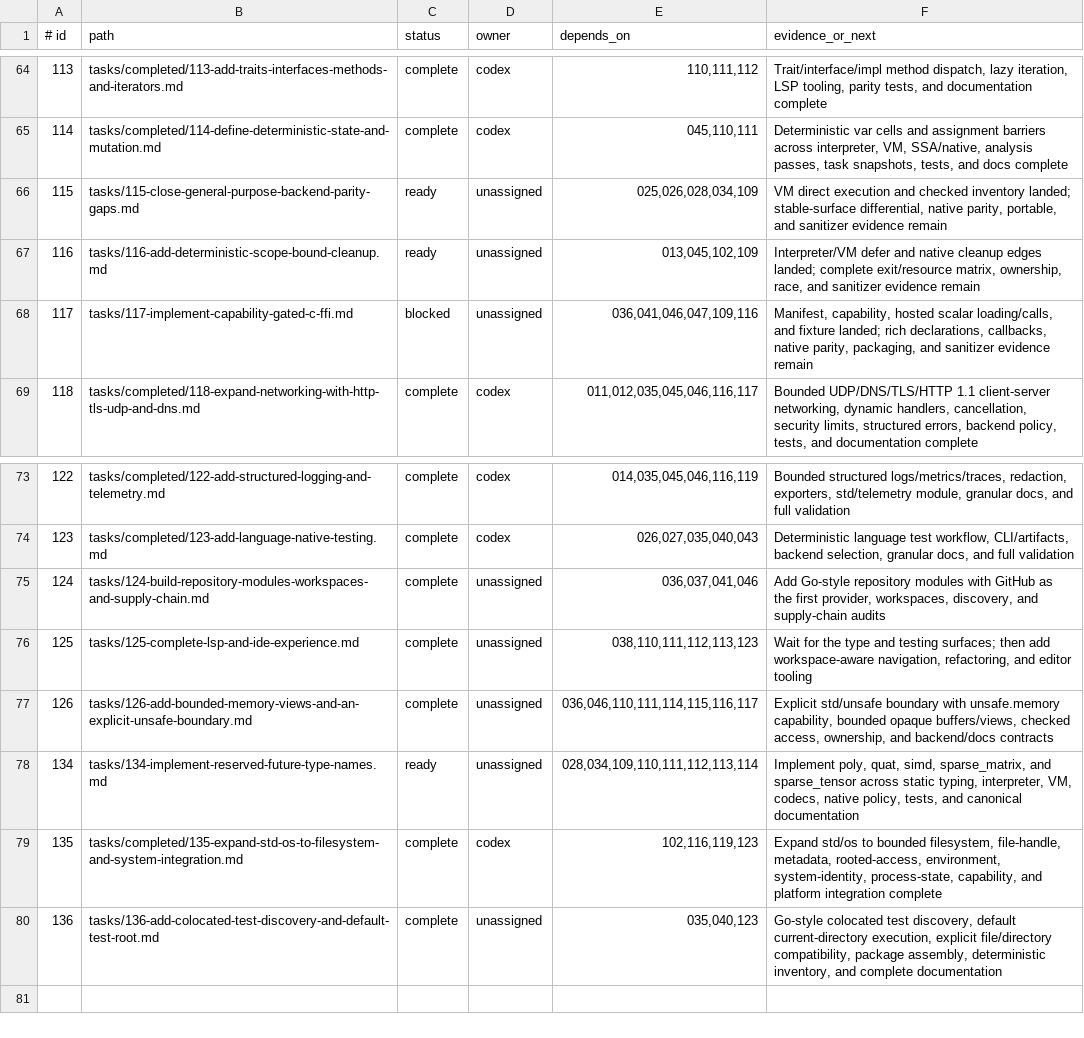
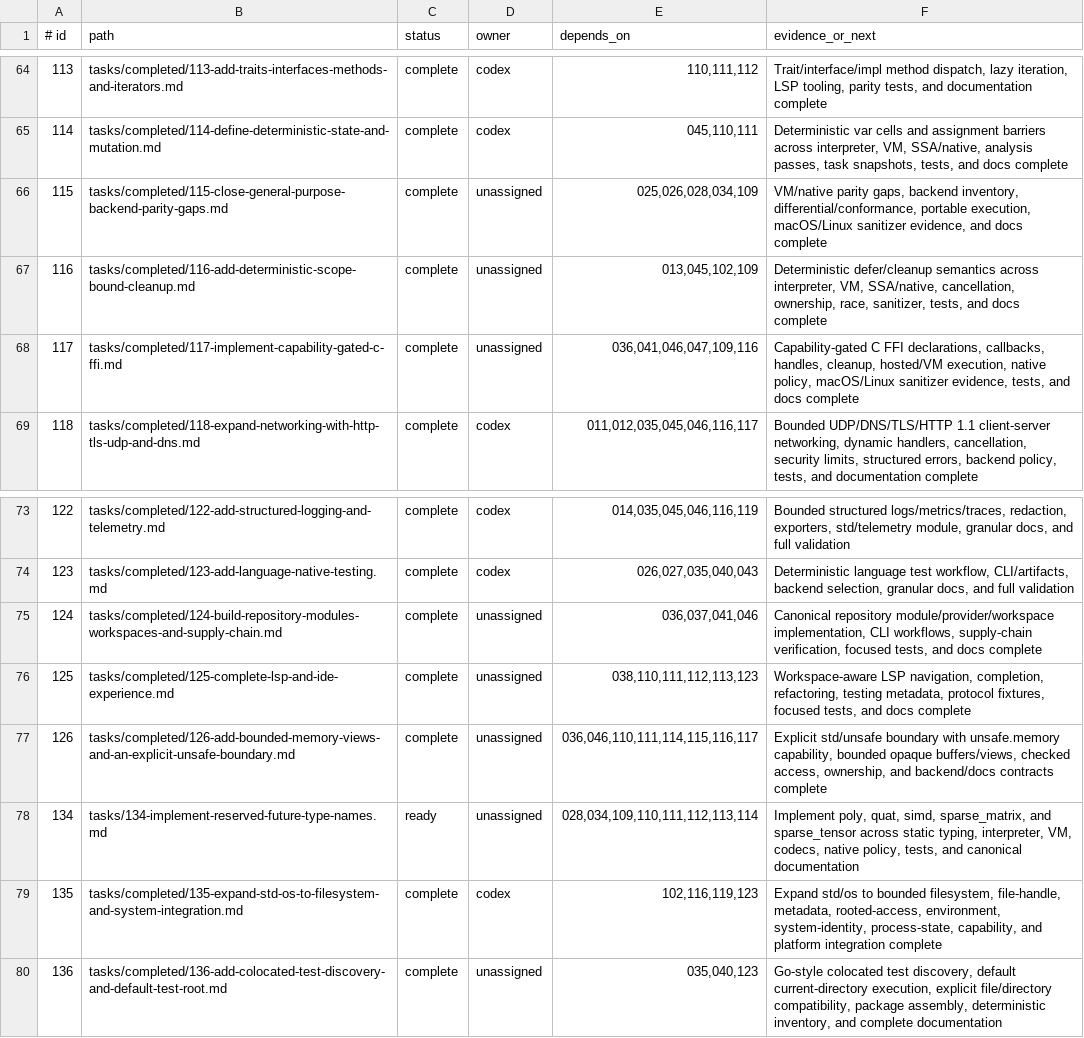
Before and after one commit to sphireinc/Osiris, a TSV file: AGENT/tasks/index.tsv, drawn as a sheet; only a part is shown, gaps mark what is left out.

Commit message:
Expose std testing APIs and reconcile completed tasks

```diff
--- a/AGENT/tasks/index.tsv
+++ b/AGENT/tasks/index.tsv
@@ -65,5 +65,5 @@
 114|tasks/completed/114-define-deterministic-state-and-mutation.md|complete|codex|045,110,111|Deterministic var cells and assignment barriers across interpreter, VM, SSA/native, analysis passes, task snapshots, tests, and docs complete
-115|tasks/115-close-general-purpose-backend-parity-gaps.md|ready|unassigned|025,026,028,034,109|VM direct execution and checked inventory landed; stable-surface differential, native parity, portable, and sanitizer evidence remain
-116|tasks/116-add-deterministic-scope-bound-cleanup.md|ready|unassigned|013,045,102,109|Interpreter/VM defer and native cleanup edges landed; complete exit/resource matrix, ownership, race, and sanitizer evidence remain
-117|tasks/117-implement-capability-gated-c-ffi.md|blocked|unassigned|036,041,046,047,109,116|Manifest, capability, hosted scalar loading/calls, and fixture landed; rich declarations, callbacks, native parity, packaging, and sanitizer evidence remain
+115|tasks/completed/115-close-general-purpose-backend-parity-gaps.md|complete|unassigned|025,026,028,034,109|VM/native parity gaps, backend inventory, differential/conformance, portable execution, macOS/Linux sanitizer evidence, and docs complete
+116|tasks/completed/116-add-deterministic-scope-bound-cleanup.md|complete|unassigned|013,045,102,109|Deterministic defer/cleanup semantics across interpreter, VM, SSA/native, cancellation, ownership, race, sanitizer, tests, and docs complete
+117|tasks/completed/117-implement-capability-gated-c-ffi.md|complete|unassigned|036,041,046,047,109,116|Capability-gated C FFI declarations, callbacks, handles, cleanup, hosted/VM execution, native policy, macOS/Linux sanitizer evidence, tests, and docs complete
 118|tasks/completed/118-expand-networking-with-http-tls-udp-and-dns.md|complete|codex|011,012,035,045,046,116,117|Bounded UDP/DNS/TLS/HTTP 1.1 client-server networking, dynamic handlers, cancellation, security limits, structured errors, backend policy, tests, and documentation complete
@@ -74,7 +74,7 @@
 123|tasks/completed/123-add-language-native-testing.md|complete|codex|026,027,035,040,043|Deterministic language test workflow, CLI/artifacts, backend selection, granular docs, and full validation
-124|tasks/124-build-repository-modules-workspaces-and-supply-chain.md|complete|unassigned|036,037,041,046|Add Go-style repository modules with GitHub as the first provider, workspaces, discovery, and supply-chain audits
-125|tasks/125-complete-lsp-and-ide-experience.md|complete|unassigned|038,110,111,112,113,123|Wait for the type and testing surfaces; then add workspace-aware navigation, refactoring, and editor tooling
-126|tasks/126-add-bounded-memory-views-and-an-explicit-unsafe-boundary.md|complete|unassigned|036,046,110,111,114,115,116,117|Explicit std/unsafe boundary with unsafe.memory capability, bounded opaque buffers/views, checked access, ownership, and backend/docs contracts
+124|tasks/completed/124-build-repository-modules-workspaces-and-supply-chain.md|complete|unassigned|036,037,041,046|Canonical repository module/provider/workspace implementation, CLI workflows, supply-chain verification, focused tests, and docs complete
+125|tasks/completed/125-complete-lsp-and-ide-experience.md|complete|unassigned|038,110,111,112,113,123|Workspace-aware LSP navigation, completion, refactoring, testing metadata, protocol fixtures, focused tests, and docs complete
+126|tasks/completed/126-add-bounded-memory-views-and-an-explicit-unsafe-boundary.md|complete|unassigned|036,046,110,111,114,115,116,117|Explicit std/unsafe boundary with unsafe.memory capability, bounded opaque buffers/views, checked access, ownership, and backend/docs contracts complete
 134|tasks/134-implement-reserved-future-type-names.md|ready|unassigned|028,034,109,110,111,112,113,114|Implement poly, quat, simd, sparse_matrix, and sparse_tensor across static typing, interpreter, VM, codecs, native policy, tests, and canonical documentation
 135|tasks/completed/135-expand-std-os-to-filesystem-and-system-integration.md|complete|codex|102,116,119,123|Expand std/os to bounded filesystem, file-handle, metadata, rooted-access, environment, system-identity, process-state, capability, and platform integration complete
-136|tasks/136-add-colocated-test-discovery-and-default-test-root.md|complete|unassigned|035,040,123|Go-style colocated test discovery, default current-directory execution, explicit file/directory compatibility, package assembly, deterministic inventory, and complete documentation
+136|tasks/completed/136-add-colocated-test-discovery-and-default-test-root.md|complete|unassigned|035,040,123|Go-style colocated test discovery, default current-directory execution, explicit file/directory compatibility, package assembly, deterministic inventory, and complete documentation
```
Also changed, not shown: 27 other files.
